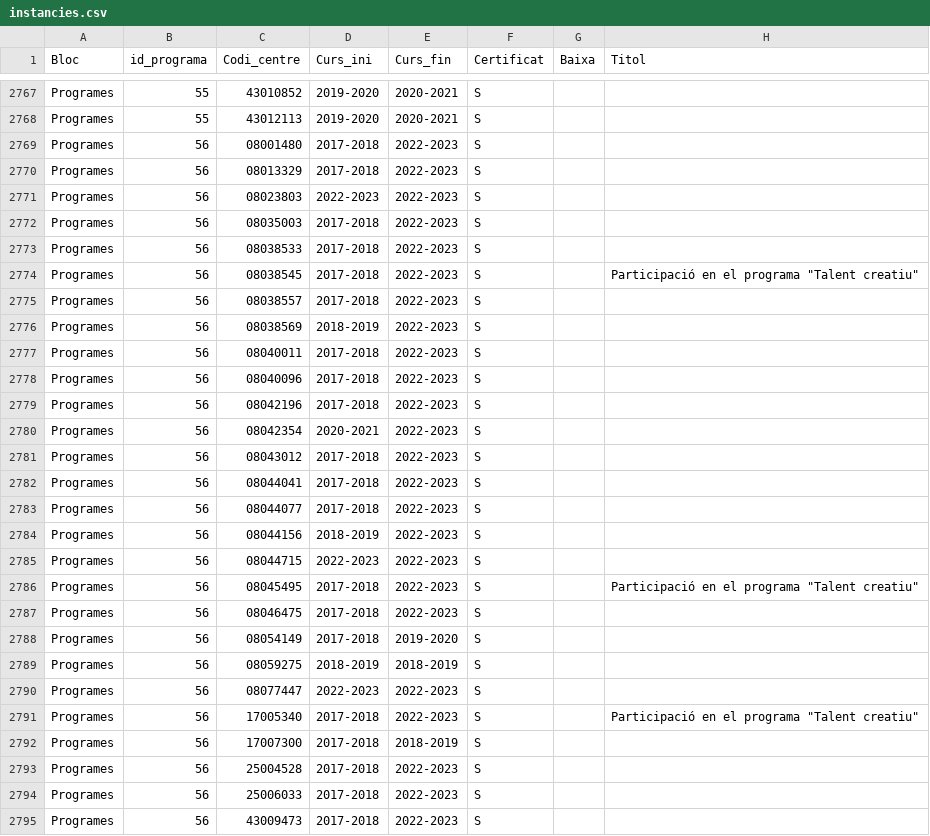
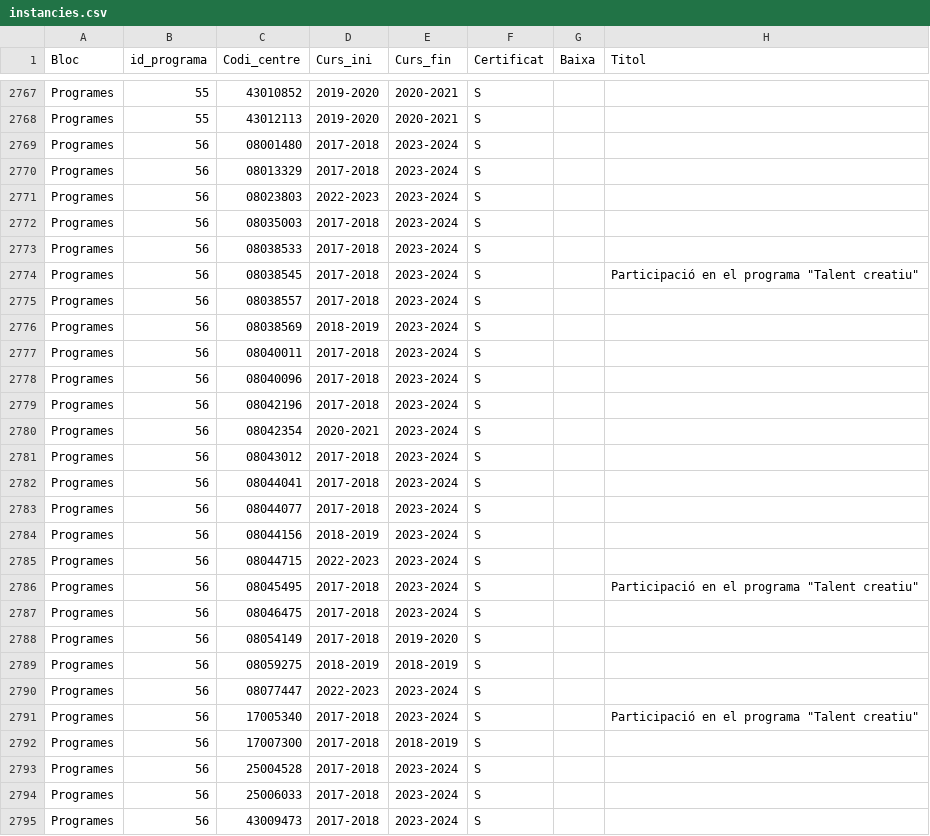
Before and after one commit to projectestac/mapa-innovacio-edu, a CSV file: utils/instancies.csv, drawn as a sheet; only a part is shown, gaps mark what is left out; the diff covers the shown part only; the diff names each change by its address in the sheet, - before the commit and + after, or states it on an @@ line.

Commit message:
Update school data

```diff
--- a/utils/instancies.csv
+++ b/utils/instancies.csv
-E2769:E2787 (Curs_fin): 2022-2023
+E2769:E2787 (Curs_fin): 2023-2024
-E2790:E2791 (Curs_fin): 2022-2023
+E2790:E2791 (Curs_fin): 2023-2024
-E2793:E2795 (Curs_fin): 2022-2023
+E2793:E2795 (Curs_fin): 2023-2024
```
Also changed, not shown: 2 added rows and 7 edited cells elsewhere in this file, utils/programes.csv, 2 other files.
